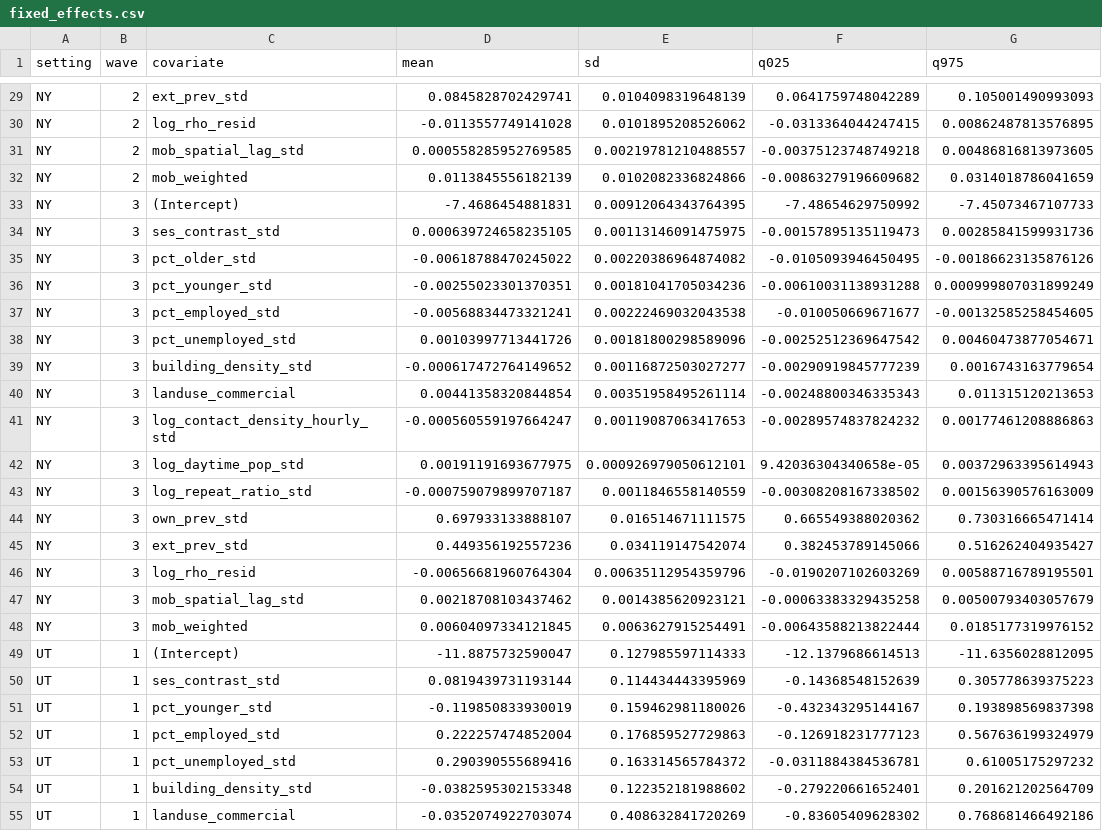
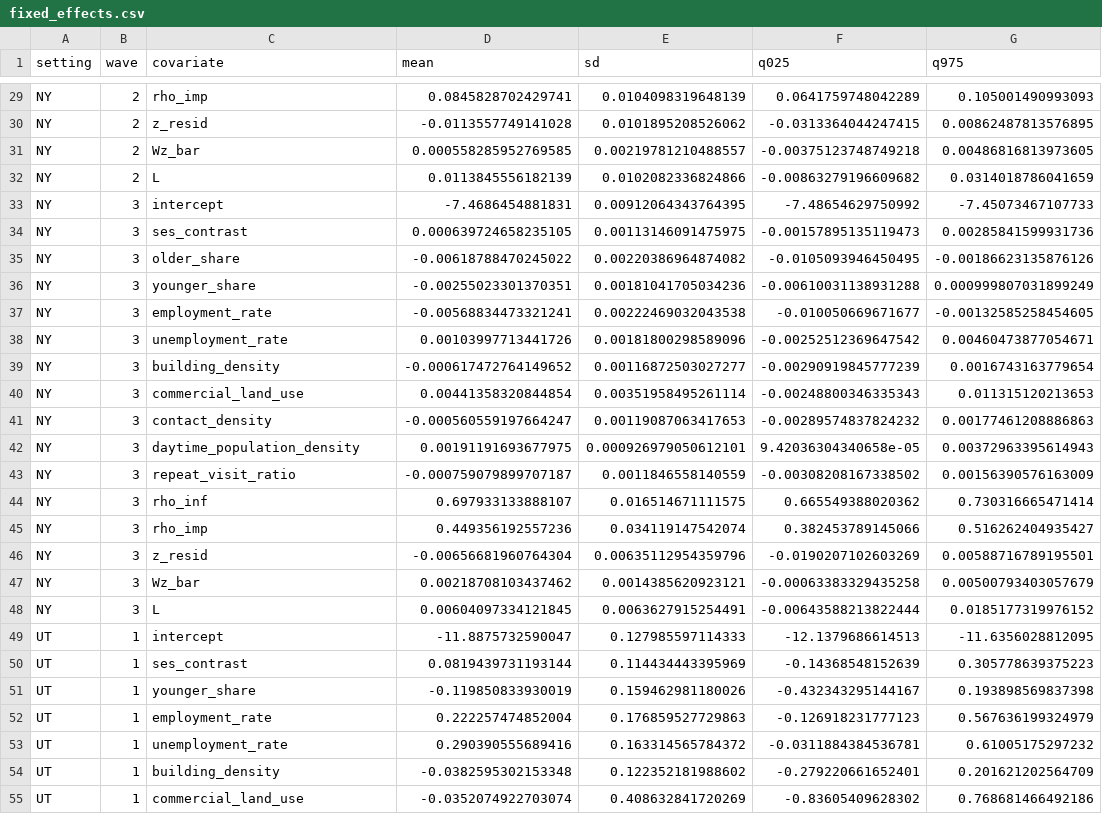
Before and after one commit to iprincegh/COVID-19-NYC-Utah, a CSV file: results/fixed_effects.csv, drawn as a sheet; only a part is shown, gaps mark what is left out; the diff covers the shown part only; the diff names each change by its address in the sheet, - before the commit and + after, or states it on an @@ line.

```diff
--- a/results/fixed_effects.csv
+++ b/results/fixed_effects.csv
-C29 (covariate): ext_prev_std
+C29 (covariate): rho_imp
-C30 (covariate): log_rho_resid
+C30 (covariate): z_resid
-C31 (covariate): mob_spatial_lag_std
+C31 (covariate): Wz_bar
-C32 (covariate): mob_weighted
+C32 (covariate): L
-C33 (covariate): (Intercept)
+C33 (covariate): intercept
-C34 (covariate): ses_contrast_std
+C34 (covariate): ses_contrast
-C35 (covariate): pct_older_std
+C35 (covariate): older_share
-C36 (covariate): pct_younger_std
+C36 (covariate): younger_share
-C37 (covariate): pct_employed_std
+C37 (covariate): employment_rate
-C38 (covariate): pct_unemployed_std
+C38 (covariate): unemployment_rate
-C39 (covariate): building_density_std
+C39 (covariate): building_density
-C40 (covariate): landuse_commercial
+C40 (covariate): commercial_land_use
-C41 (covariate): log_contact_density_hourly_std
+C41 (covariate): contact_density
-C42 (covariate): log_daytime_pop_std
+C42 (covariate): daytime_population_density
-C43 (covariate): log_repeat_ratio_std
+C43 (covariate): repeat_visit_ratio
-C44 (covariate): own_prev_std
+C44 (covariate): rho_inf
-C45 (covariate): ext_prev_std
+C45 (covariate): rho_imp
-C46 (covariate): log_rho_resid
+C46 (covariate): z_resid
-C47 (covariate): mob_spatial_lag_std
+C47 (covariate): Wz_bar
-C48 (covariate): mob_weighted
+C48 (covariate): L
-C49 (covariate): (Intercept)
+C49 (covariate): intercept
-C50 (covariate): ses_contrast_std
+C50 (covariate): ses_contrast
-C51 (covariate): pct_younger_std
+C51 (covariate): younger_share
-C52 (covariate): pct_employed_std
+C52 (covariate): employment_rate
-C53 (covariate): pct_unemployed_std
+C53 (covariate): unemployment_rate
-C54 (covariate): building_density_std
+C54 (covariate): building_density
-C55 (covariate): landuse_commercial
+C55 (covariate): commercial_land_use
```
Also changed, not shown: 70 edited cells elsewhere in this file, results/hyperparameters.csv, results/model_comparison.csv, 8 other files.
